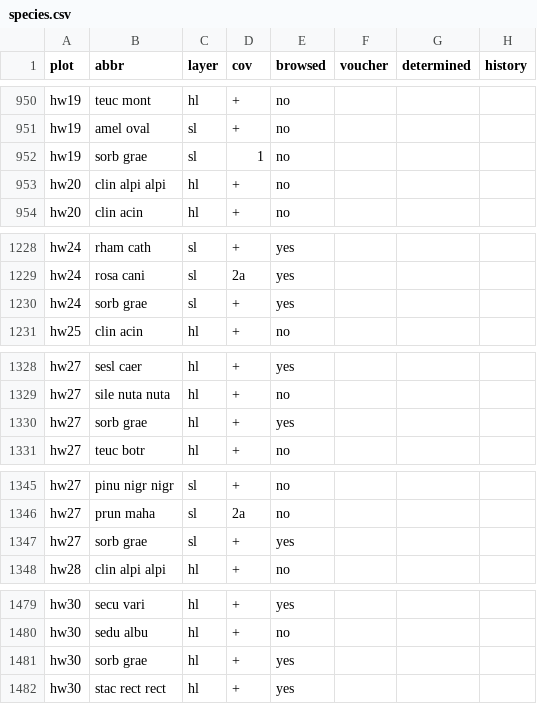
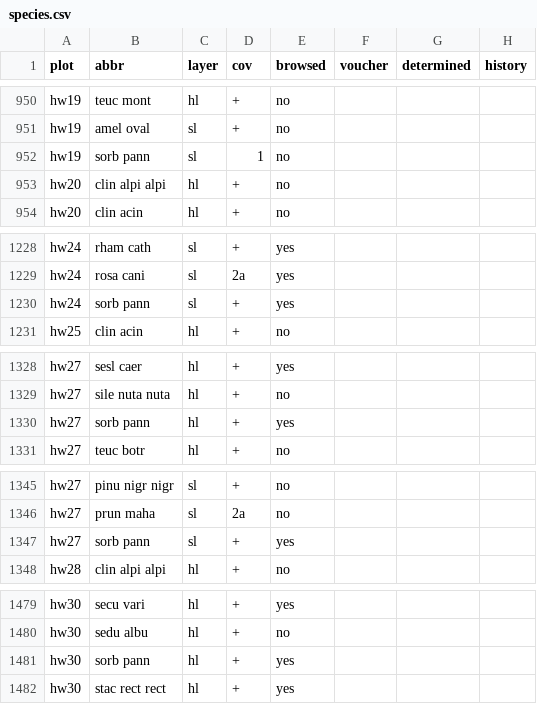
Before and after one commit to albinblaschka/vegsoup-data, a CSV file: hohewand dta/species.csv, drawn as a sheet; only a part is shown, gaps mark what is left out; the diff covers the shown part only.

```diff
--- a/hohewand dta/species.csv
+++ b/hohewand dta/species.csv
@@ -951,3 +951,3 @@ hw19;teuc mont;hl;+;no;;;
 hw19;amel oval;sl;+;no;;;
-hw19;sorb grae;sl;1;no;;;
+hw19;sorb pann;sl;1;no;;;
 hw20;clin alpi alpi;hl;+;no;;;
@@ -1229,3 +1229,3 @@ hw24;rham cath;sl;+;yes;;;
 hw24;rosa cani;sl;2a;yes;;;
-hw24;sorb grae;sl;+;yes;;;
+hw24;sorb pann;sl;+;yes;;;
 hw25;clin acin;hl;+;no;;;
@@ -1329,3 +1329,3 @@ hw27;sesl caer;hl;+;yes;;;
 hw27;sile nuta nuta;hl;+;no;;;
-hw27;sorb grae;hl;+;yes;;;
+hw27;sorb pann;hl;+;yes;;;
 hw27;teuc botr;hl;+;no;;;
@@ -1346,3 +1346,3 @@ hw27;pinu nigr nigr;sl;+;no;;;
 hw27;prun maha;sl;2a;no;;;
-hw27;sorb grae;sl;+;yes;;;
+hw27;sorb pann;sl;+;yes;;;
 hw28;clin alpi alpi;hl;+;no;;;
@@ -1480,3 +1480,3 @@ hw30;secu vari;hl;+;yes;;;
 hw30;sedu albu;hl;+;no;;;
-hw30;sorb grae;hl;+;yes;;;
+hw30;sorb pann;hl;+;yes;;;
 hw30;stac rect rect;hl;+;yes;;;
```
Also changed, not shown: 18 edited cells elsewhere in this file.
